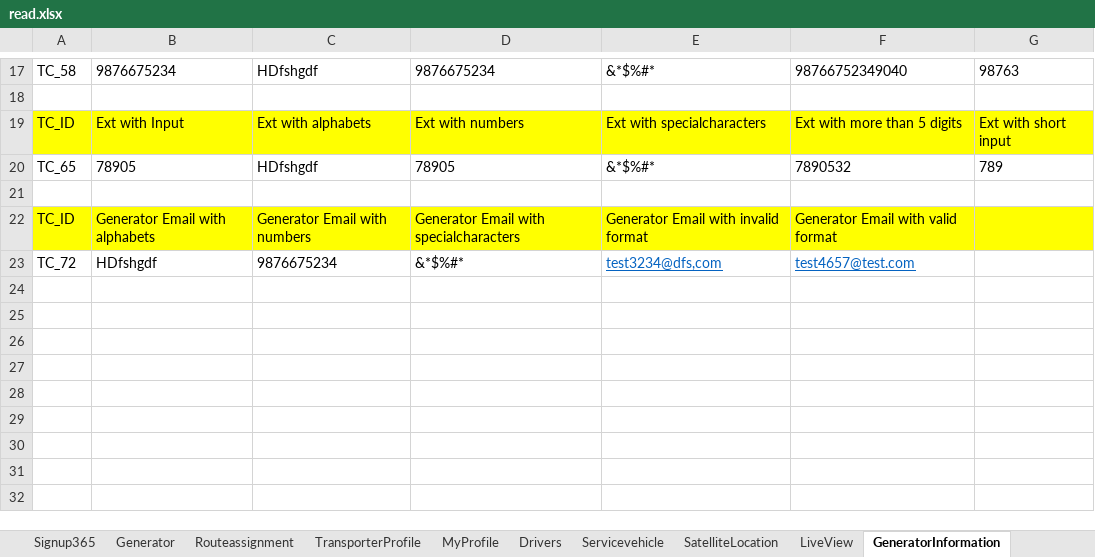
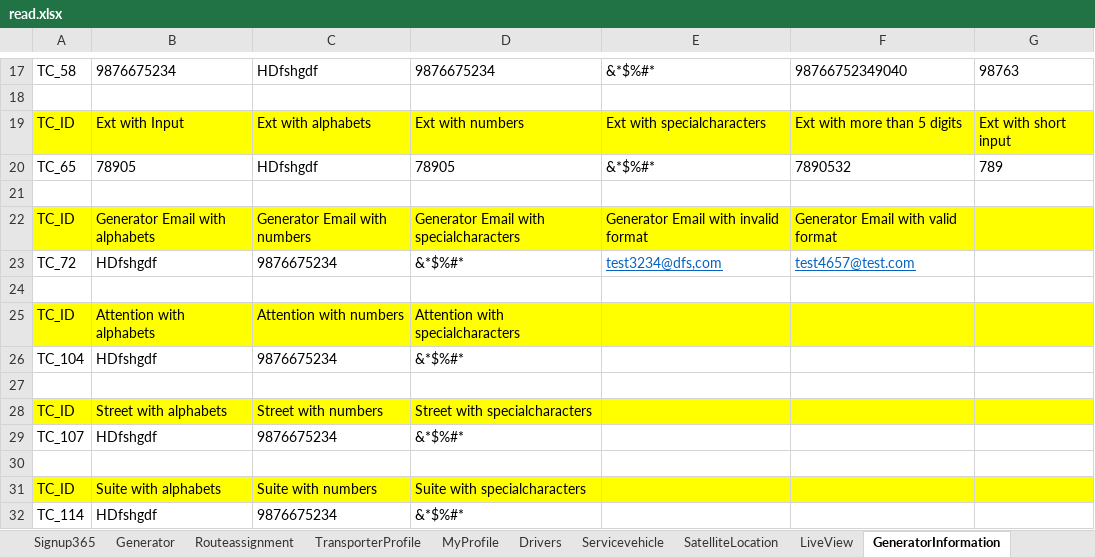
Before and after one commit to rajeev-pravaah/Main, an Excel workbook: OctopusSaaS_Dev_Nagaveni/Test data/read.xlsx, sheet GeneratorInformation, drawn as a sheet; only a part is shown, gaps mark what is left out; values as stored, in another font and other column widths than the file's, no borders; the diff names each change by its address in the sheet, - before the commit and + after, or states it on an @@ line.

Commit message:
updated test cases of generator Information

```diff
--- a/OctopusSaaS_Dev_Nagaveni/Test data/read.xlsx (sheet GeneratorInformation)
+++ b/OctopusSaaS_Dev_Nagaveni/Test data/read.xlsx (sheet GeneratorInformation)
+row 24: (empty)
+row 25: TC_ID | Attention with alphabets | Attention with numbers | Attention with specialcharacters
+row 26: TC_104 | HDfshgdf | 9876675234 | &*$%#*
+row 27: (empty)
+row 28: TC_ID | Street with alphabets | Street with numbers | Street with specialcharacters
+row 29: TC_107 | HDfshgdf | 9876675234 | &*$%#*
+row 30: (empty)
+row 31: TC_ID | Suite with alphabets | Suite with numbers | Suite with specialcharacters
+row 32: TC_114 | HDfshgdf | 9876675234 | &*$%#*
```
Also changed, not shown: 20 other files.
